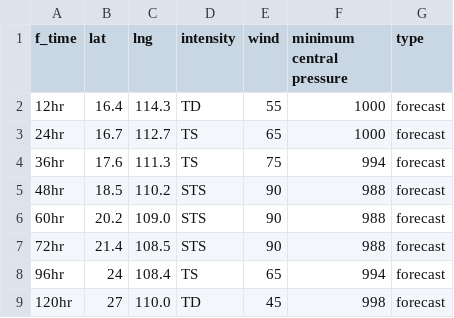
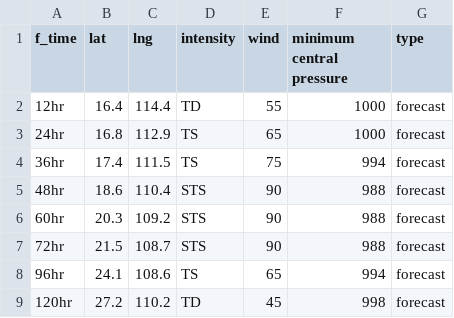
Before and after one commit to zax41006-bot/GHMWS-TC-GIS, a CSV file: forecast_track_A.csv, drawn as a sheet.

Commit message:
update

```diff
--- a/forecast_track_A.csv
+++ b/forecast_track_A.csv
@@ -1,9 +1,9 @@
 f_time,lat,lng,intensity,wind,minimum central pressure,type
-12hr,16.4,114.3,TD,55,1000,forecast
-24hr,16.7,112.7,TS,65,1000,forecast
-36hr,17.6,111.3,TS,75,994,forecast
-48hr,18.5,110.2,STS,90,988,forecast
-60hr,20.2,109.0,STS,90,988,forecast
-72hr,21.4,108.5,STS,90,988,forecast
-96hr,24,108.4,TS,65,994,forecast
-120hr,27,110.0,TD,45,998,forecast
+12hr,16.4,114.4,TD,55,1000,forecast
+24hr,16.8,112.9,TS,65,1000,forecast
+36hr,17.4,111.5,TS,75,994,forecast
+48hr,18.6,110.4,STS,90,988,forecast
+60hr,20.3,109.2,STS,90,988,forecast
+72hr,21.5,108.7,STS,90,988,forecast
+96hr,24.1,108.6,TS,65,994,forecast
+120hr,27.2,110.2,TD,45,998,forecast
```
